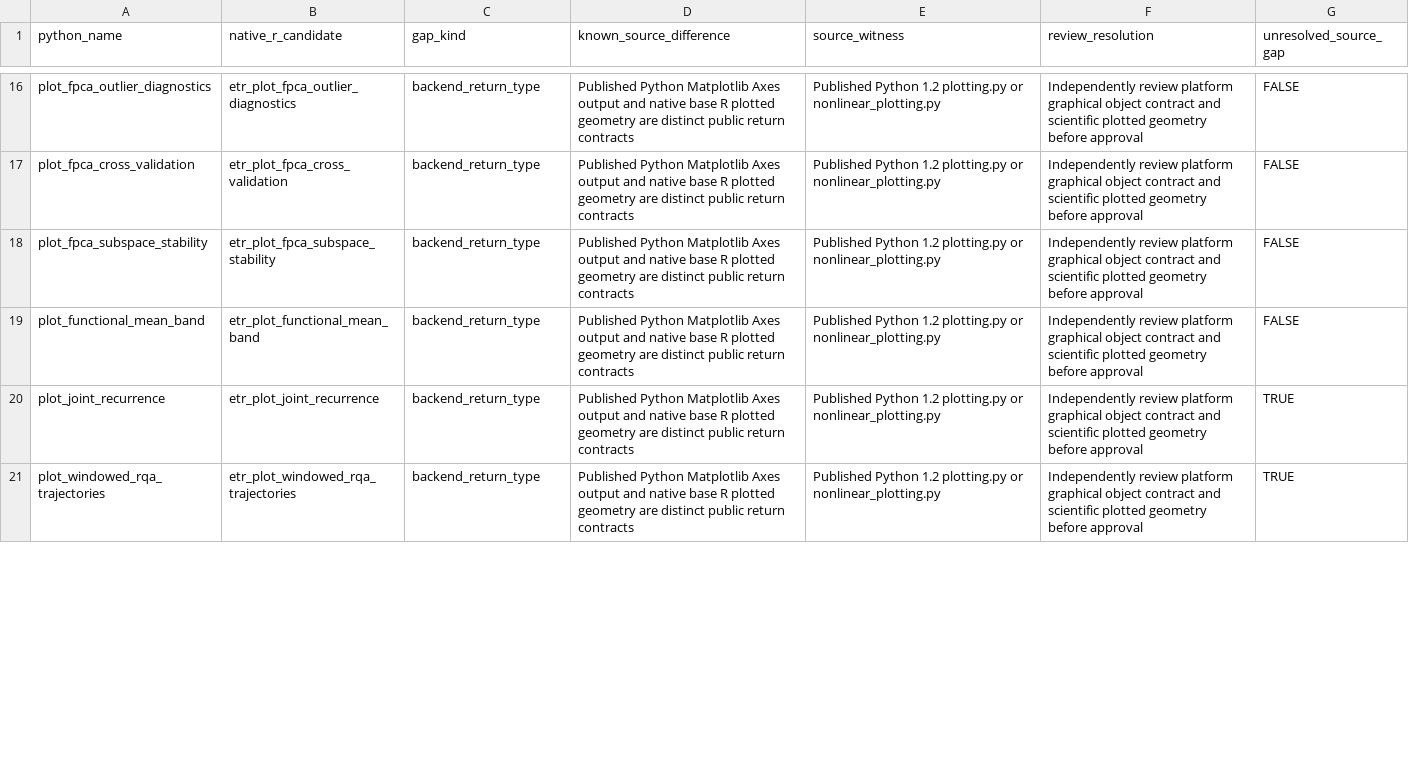
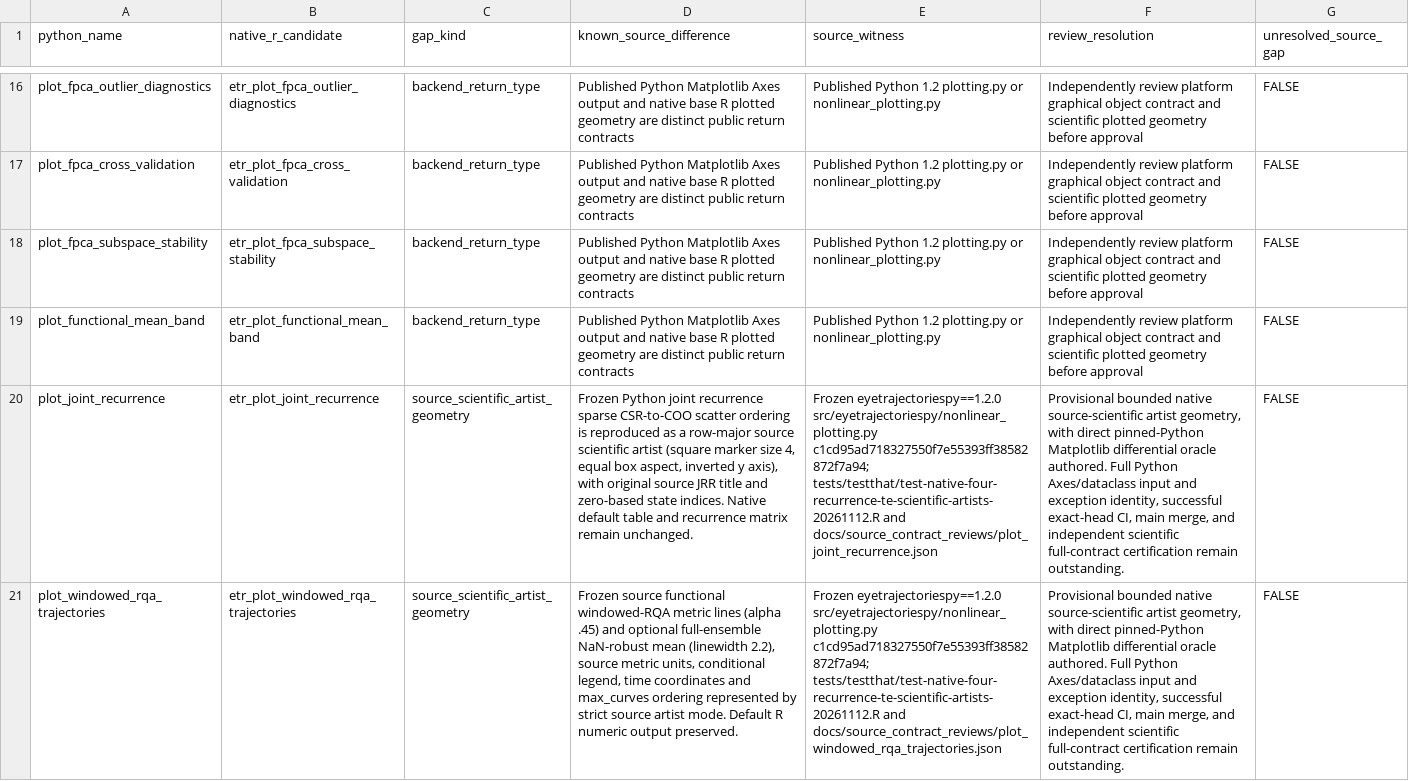
Before and after one commit to stefanosbalaskas/eyetrajectories, a CSV file: inst/extdata/native_source_contract_gaps_stage22.csv, drawn as a sheet; only a part is shown, gaps mark what is left out; the diff covers the shown part only; the diff names each change by its address in the sheet, - before the commit and + after, or states it on an @@ line.

Commit message:
audit: provisionally close four joint recurrence, RQA and transfer entropy plotting source contracts (480/508)

```diff
--- a/inst/extdata/native_source_contract_gaps_stage22.csv
+++ b/inst/extdata/native_source_contract_gaps_stage22.csv
-C20:C21 (gap_kind): backend_return_type
+C20:C21 (gap_kind): source_scientific_artist_geometry
-D20 (known_source_difference): Published Python Matplotlib Axes output and native base R plotted geometry are distinct public return contracts
+D20 (known_source_difference): Frozen Python joint recurrence sparse CSR-to-COO scatter ordering is reproduced as a row-major source scientific artist (square marker size 4, equal box aspect, inverted y axis), with original source JRR title and zero-based state indices. Native default table and recurrence matrix remain unchanged.
-E20 (source_witness): Published Python 1.2 plotting.py or nonlinear_plotting.py
+E20 (source_witness): Frozen eyetrajectoriespy==1.2.0 src/eyetrajectoriespy/nonlinear_plotting.py c1cd95ad718327550f7e55393ff38582872f7a94; tests/testthat/test-native-four-recurrence-te-scientific-artists-20261112.R and docs/source_contract_reviews/plot_joint_recurrence.json
-F20:F21 (review_resolution): Independently review platform graphical object contract and scientific plotted geometry before approval
+F20:F21 (review_resolution): Provisional bounded native source-scientific artist geometry, with direct pinned-Python Matplotlib differential oracle authored. Full Python Axes/dataclass input and exception identity, successful exact-head CI, main merge, and independent scientific full-contract certification remain outstanding.
-G20:G21 (unresolved_source_gap): TRUE
+G20:G21 (unresolved_source_gap): FALSE
-D21 (known_source_difference): Published Python Matplotlib Axes output and native base R plotted geometry are distinct public return contracts
+D21 (known_source_difference): Frozen source functional windowed-RQA metric lines (alpha .45) and optional full-ensemble NaN-robust mean (linewidth 2.2), source metric units, conditional legend, time coordinates and max_curves ordering represented by strict source artist mode. Default R numeric output preserved.
-E21 (source_witness): Published Python 1.2 plotting.py or nonlinear_plotting.py
+E21 (source_witness): Frozen eyetrajectoriespy==1.2.0 src/eyetrajectoriespy/nonlinear_plotting.py c1cd95ad718327550f7e55393ff38582872f7a94; tests/testthat/test-native-four-recurrence-te-scientific-artists-20261112.R and docs/source_contract_reviews/plot_windowed_rqa_trajectories.json
```
Also changed, not shown: 10 edited cells elsewhere in this file.
